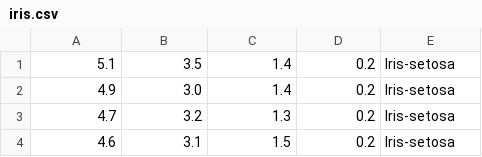
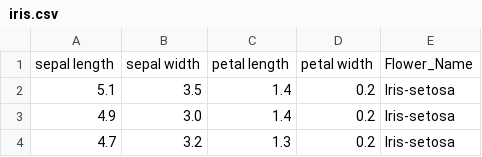
Before and after one commit to ayushhhkhare/ML_dataset, a CSV file: iris.csv, drawn as a sheet; only a part is shown; the shorter side is filled out with more unchanged rows.

Commit message:
Update iris.csv

```diff
--- a/iris.csv
+++ b/iris.csv
@@ -1 +1,2 @@
+sepal length, sepal width, petal length,petal width,Flower_Name
 5.1,3.5,1.4,0.2,Iris-setosa
```
